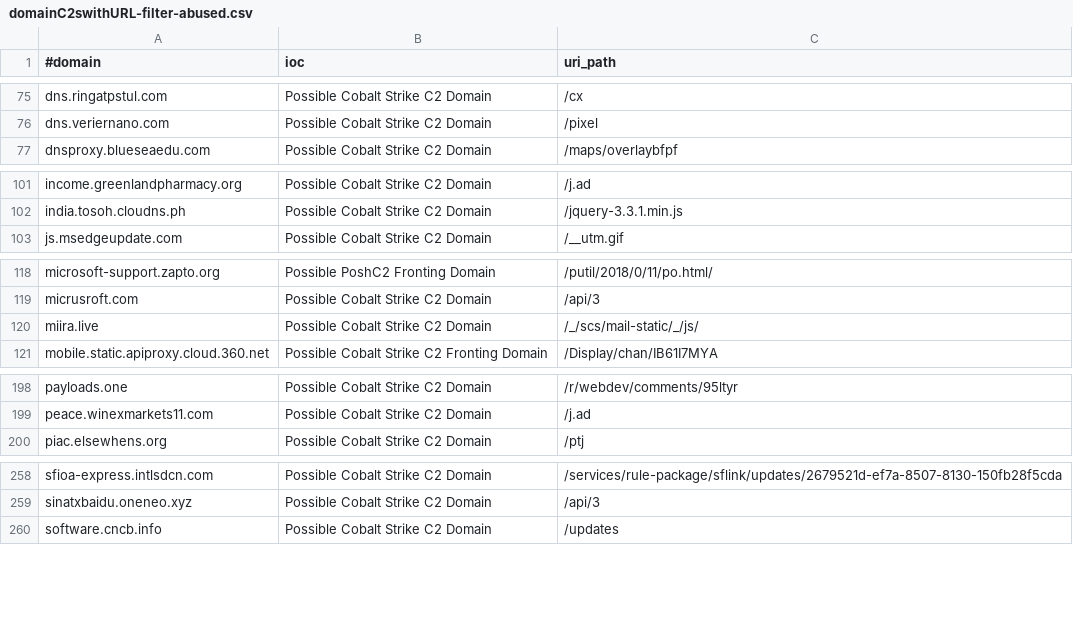
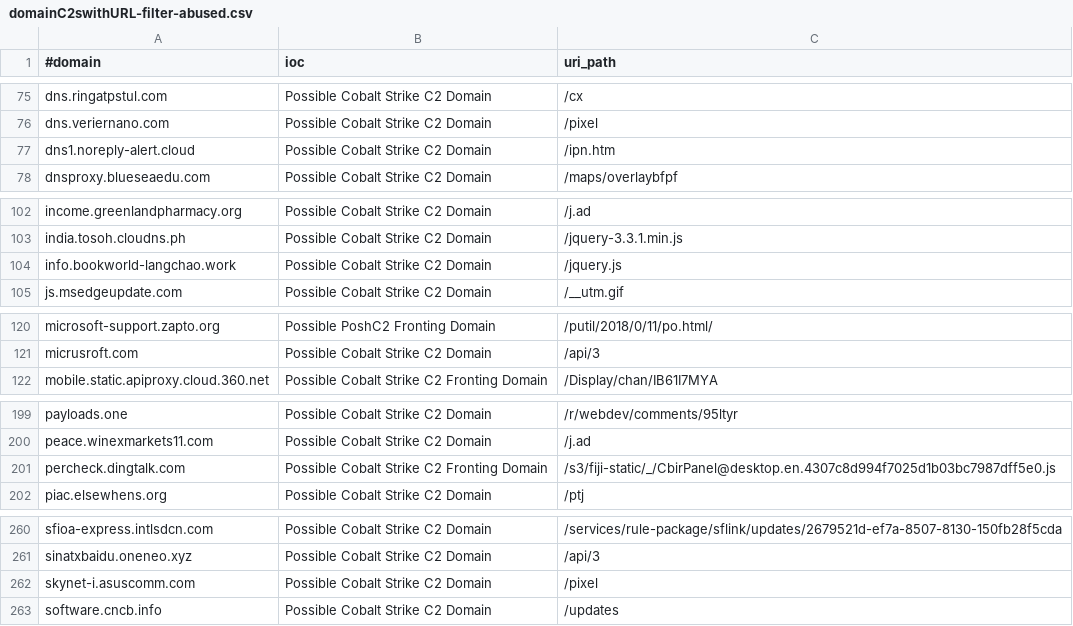
Before and after one commit to ElCapitanXSec/C2IntelFeeds, a CSV file: feeds/domainC2swithURL-filter-abused.csv, drawn as a sheet; only a part is shown, gaps mark what is left out; removed rows and columns are numbered as before the commit, all else as after; the diff covers the shown part only; the diff names each change by its address in the sheet, - before the commit and + after, or states it on an @@ line.

```diff
--- a/feeds/domainC2swithURL-filter-abused.csv
+++ b/feeds/domainC2swithURL-filter-abused.csv
+row 77: dns1.noreply-alert.cloud | Possible Cobalt Strike C2 Domain | /ipn.htm
+row 104: info.bookworld-langchao.work | Possible Cobalt Strike C2 Domain | /jquery.js
-row 120: miira.live | Possible Cobalt Strike C2 Domain | /_/scs/mail-static/_/js/
+row 201: percheck.dingtalk.com | Possible Cobalt Strike C2 Fronting Domain | /s3/fiji-static/_/CbirPanel@desktop.en.4307c8d994f7025d1b03bc7987dff5e0.js
+row 262: skynet-i.asuscomm.com | Possible Cobalt Strike C2 Domain | /pixel
```
Also changed, not shown: 2 added rows and 1 edited cell elsewhere in this file, feeds/domainC2s-filter-abused.csv, feeds/domainC2s.csv, 19 other files.
